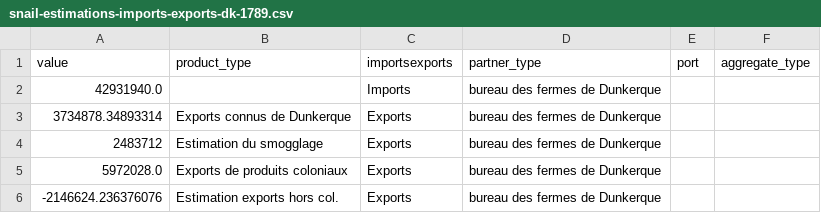
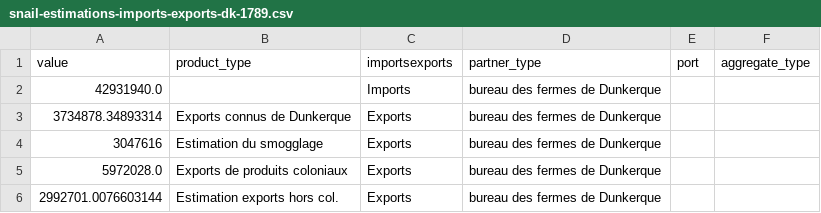
Before and after one commit to medialab/portic-storymaps-2022, a CSV file: data/snail-estimations-imports-exports-dk-1789.csv, drawn as a sheet.

```diff
--- a/data/snail-estimations-imports-exports-dk-1789.csv
+++ b/data/snail-estimations-imports-exports-dk-1789.csv
@@ -3,4 +3,4 @@ value,product_type,importsexports,partner_type,port,aggregate_type
 3734878.34893314,Exports connus de Dunkerque,Exports,bureau des fermes de Dunkerque,,
-2483712,Estimation du smogglage,Exports,bureau des fermes de Dunkerque,,
+3047616,Estimation du smogglage,Exports,bureau des fermes de Dunkerque,,
 5972028.0,Exports de produits coloniaux,Exports,bureau des fermes de Dunkerque,,
--2146624.236376076,Estimation exports hors col.,Exports,bureau des fermes de Dunkerque,,
+2992701.0076603144,Estimation exports hors col.,Exports,bureau des fermes de Dunkerque,,
```
Also changed, not shown: data/fraude-exports.csv, data/homeports-from-dunkerque.csv, 39 other files.
